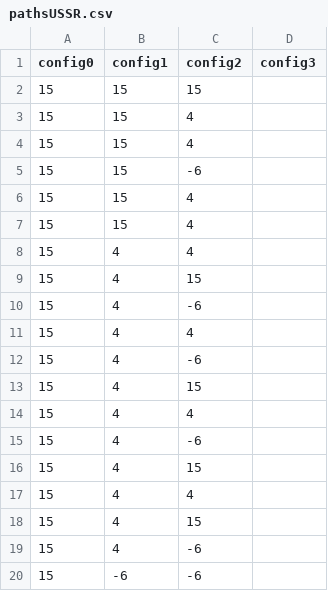
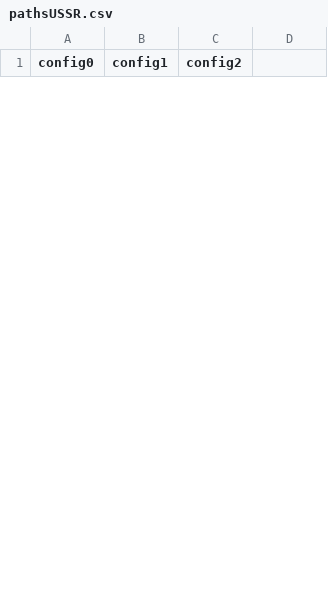
Before and after one commit to EwoudK/T, a CSV file: PathIntegralData/pathsUSSR.csv, drawn as a sheet; only a part is shown; the diff covers the shown part only.

```diff
--- a/PathIntegralData/pathsUSSR.csv
+++ b/PathIntegralData/pathsUSSR.csv
@@ -1,20 +1 @@
-config0, config1, config2, config3
-15,15,15
-15,15,4
-15,15,4
-15,15,-6
-15,15,4
-15,15,4
-15,4,4
-15,4,15
-15,4,-6
-15,4,4
-15,4,-6
-15,4,15
-15,4,4
-15,4,-6
-15,4,15
-15,4,4
-15,4,15
-15,4,-6
-15,-6,-6
+config0, config1, config2
```
Also changed, not shown: 32 added rows and 17 removed rows elsewhere in this file, PathIntegralData/pathsUSA.csv, 3 other files.
